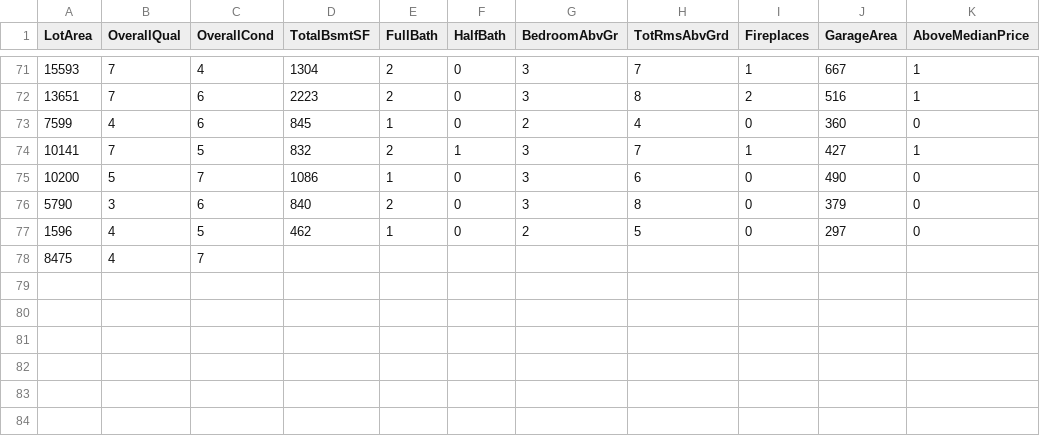
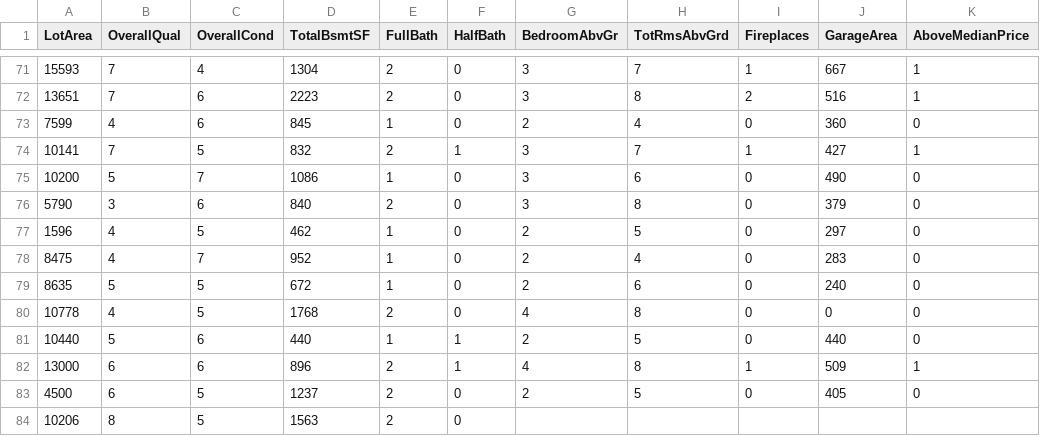
Before and after one commit to reapersy/advanced-neural-net-library, a CSV file: Examples/HousepricesPython/dataset/housepricedata.csv, drawn as a sheet; only a part is shown, gaps mark what is left out.

Commit message:
bug fixin

```diff
--- a/Examples/HousepricesPython/dataset/housepricedata.csv
+++ b/Examples/HousepricesPython/dataset/housepricedata.csv
@@ -77,2 +77,8 @@ LotArea,OverallQual,OverallCond,TotalBsmtSF,FullBath,HalfBath,BedroomAbvGr,TotRm
 1596,4,5,462,1,0,2,5,0,297,0
-8475,4,7,
+8475,4,7,952,1,0,2,4,0,283,0
+8635,5,5,672,1,0,2,6,0,240,0
+10778,4,5,1768,2,0,4,8,0,0,0
+10440,5,6,440,1,1,2,5,0,440,0
+13000,6,6,896,2,1,4,8,1,509,1
+4500,6,5,1237,2,0,2,5,0,405,0
+10206,8,5,1563,2,0,
```
